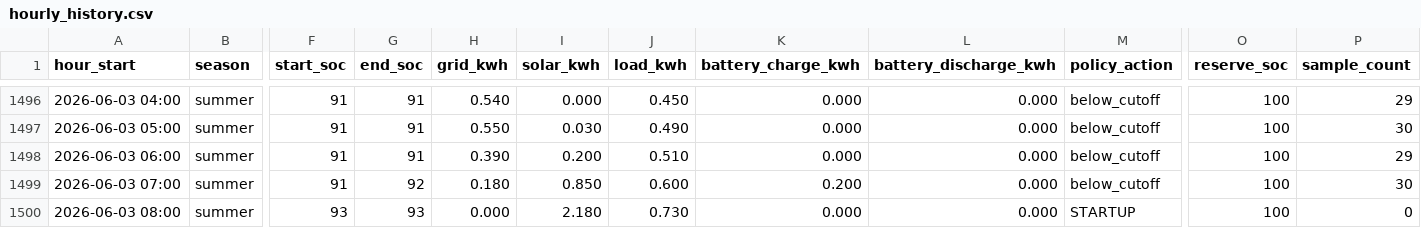
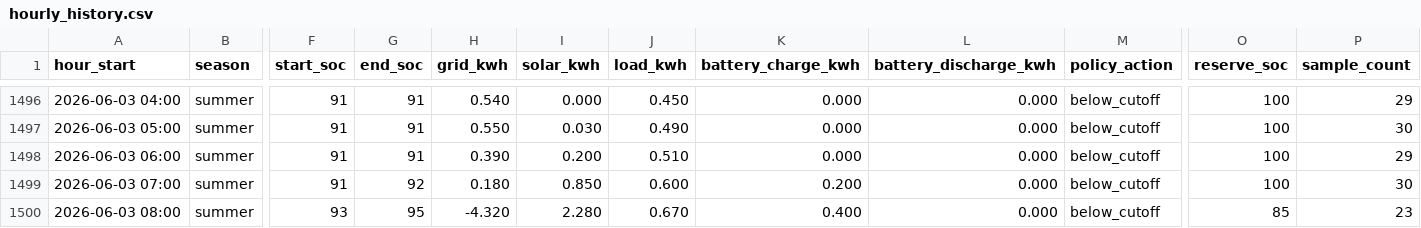
Before and after one commit to vosslab/battery-control, a CSV file: data/hourly_history.csv, drawn as a sheet; only a part is shown, gaps mark what is left out; the diff names each change by its address in the sheet, - before the commit and + after, or states it on an @@ line.

Commit message:
Add 1 hourly data row through 2026-06-03 08:00

```diff
--- a/data/hourly_history.csv
+++ b/data/hourly_history.csv
-G1500 (end_soc): 93
+G1500 (end_soc): 95
-H1500 (grid_kwh): 0.000
+H1500 (grid_kwh): -4.320
-I1500 (solar_kwh): 2.180
+I1500 (solar_kwh): 2.280
-J1500 (load_kwh): 0.730
+J1500 (load_kwh): 0.670
-K1500 (battery_charge_kwh): 0.000
+K1500 (battery_charge_kwh): 0.400
-M1500 (policy_action): STARTUP
+M1500 (policy_action): below_cutoff
-O1500 (reserve_soc): 100
+O1500 (reserve_soc): 85
-P1500 (sample_count): 0
+P1500 (sample_count): 23
```
